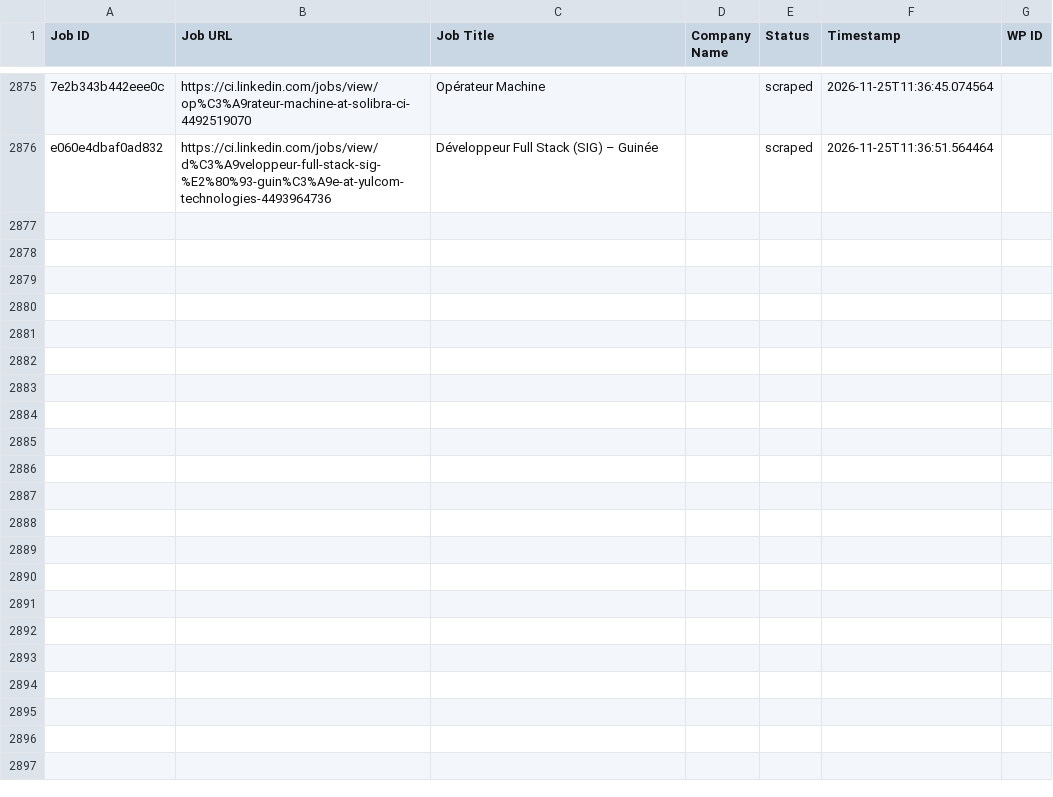
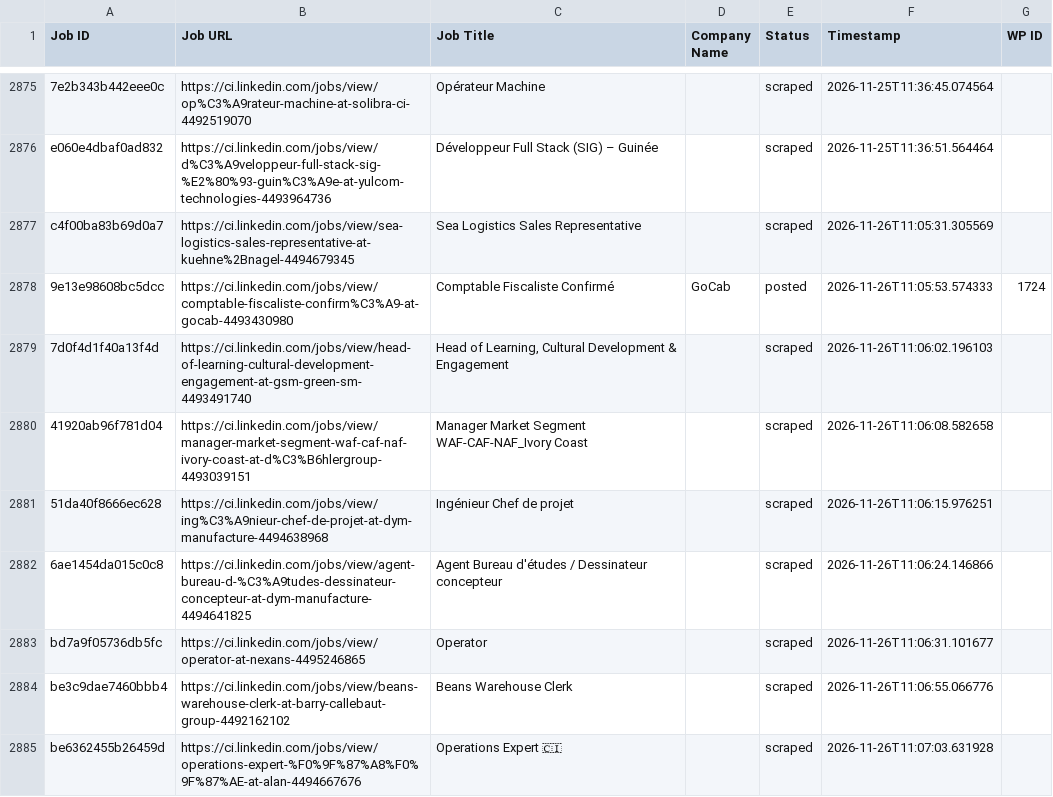
Before and after one commit to mimusdesign/ci, a CSV file: processed_jobs.csv, drawn as a sheet; only a part is shown, gaps mark what is left out; the diff covers the shown part only; the diff names each change by its address in the sheet, - before the commit and + after, or states it on an @@ line.

```diff
--- a/processed_jobs.csv
+++ b/processed_jobs.csv
+row 2877: c4f00ba83b69d0a7 | https://ci.linkedin.com/jobs/view/sea-logistics-sales-representative-at-kuehne%2Bnagel-4494679345 | Sea Logistics Sales Representative |  | scraped | 2026-11-26T11:05:31.305569
+row 2878: 9e13e98608bc5dcc | https://ci.linkedin.com/jobs/view/comptable-fiscaliste-confirm%C3%A9-at-gocab-4493430980 | Comptable Fiscaliste Confirmé | GoCab | posted | 2026-11-26T11:05:53.574333 | 1724
+row 2879: 7d0f4d1f40a13f4d | https://ci.linkedin.com/jobs/view/head-of-learning-cultural-development-engagement-at-gsm-green-sm-4493491740 | Head of Learning, Cultural Development & Engagement |  | scraped | 2026-11-26T11:06:02.196103
+row 2880: 41920ab96f781d04 | https://ci.linkedin.com/jobs/view/manager-market-segment-waf-caf-naf-ivory-coast-at-d%C3%B6hlergroup-4493039151 | Manager Market Segment WAF-CAF-NAF_Ivory Coast |  | scraped | 2026-11-26T11:06:08.582658
+row 2881: 51da40f8666ec628 | https://ci.linkedin.com/jobs/view/ing%C3%A9nieur-chef-de-projet-at-dym-manufacture-4494638968 | Ingénieur Chef de projet |  | scraped | 2026-11-26T11:06:15.976251
+row 2882: 6ae1454da015c0c8 | https://ci.linkedin.com/jobs/view/agent-bureau-d-%C3%A9tudes-dessinateur-concepteur-at-dym-manufacture-4494641825 | Agent Bureau d'études / Dessinateur concepteur |  | scraped | 2026-11-26T11:06:24.146866
+row 2883: bd7a9f05736db5fc | https://ci.linkedin.com/jobs/view/operator-at-nexans-4495246865 | Operator |  | scraped | 2026-11-26T11:06:31.101677
+row 2884: be3c9dae7460bbb4 | https://ci.linkedin.com/jobs/view/beans-warehouse-clerk-at-barry-callebaut-group-4492162102 | Beans Warehouse Clerk |  | scraped | 2026-11-26T11:06:55.066776
+row 2885: be6362455b26459d | https://ci.linkedin.com/jobs/view/operations-expert-%F0%9F%87%A8%F0%9F%87%AE-at-alan-4494667676 | Operations Expert 🇨🇮 |  | scraped | 2026-11-26T11:07:03.631928
```
Also changed, not shown: 8 added rows elsewhere in this file.
